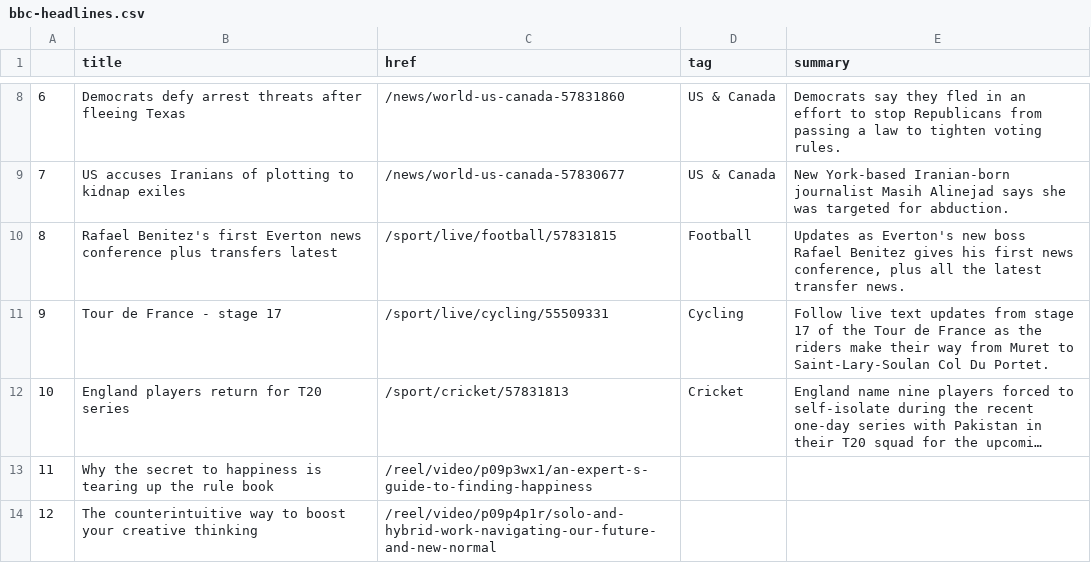
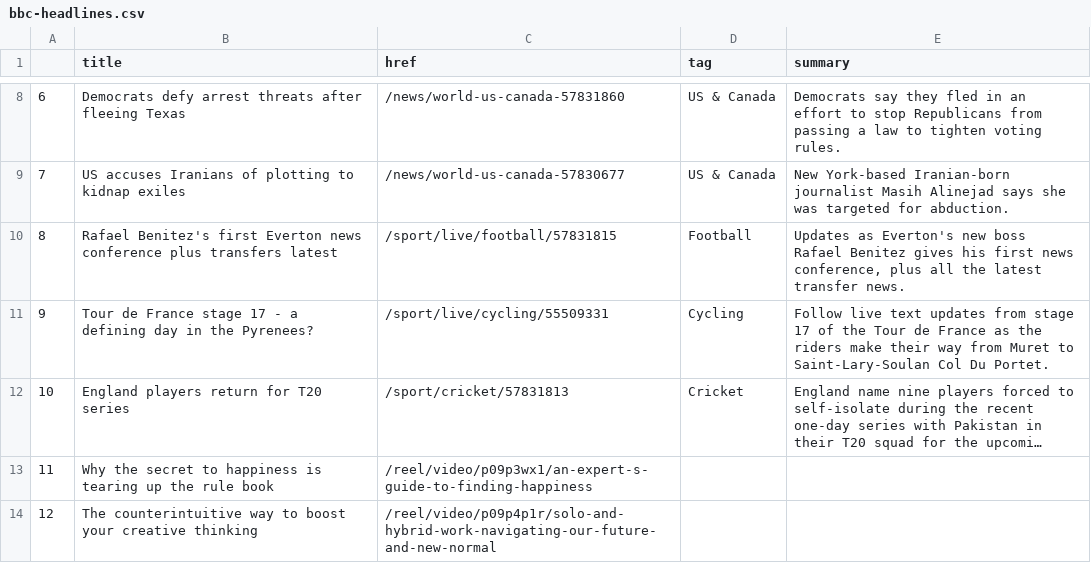
Before and after one commit to bujanowski/automated-scraper, a CSV file: bbc-headlines.csv, drawn as a sheet; only a part is shown, gaps mark what is left out; long unchanged cells end in …; the diff names each change by its address in the sheet, - before the commit and + after, or states it on an @@ line.

```diff
--- a/bbc-headlines.csv
+++ b/bbc-headlines.csv
-B11 (title): Tour de France - stage 17
+B11 (title): Tour de France stage 17 - a defining day in the Pyrenees?
```
